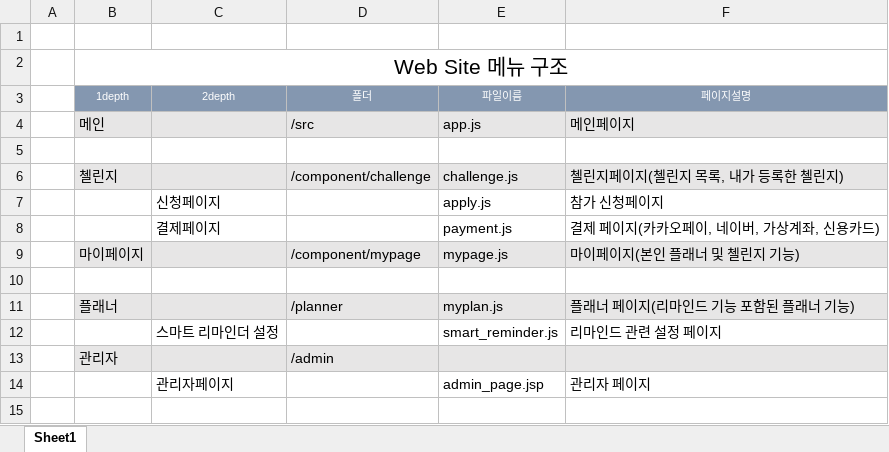
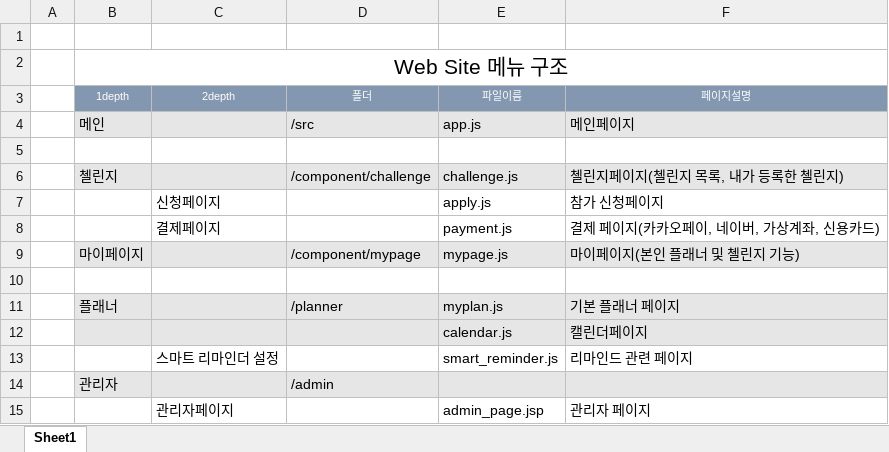
Before and after one commit to Ethereummom/2WDA_YJSangSa_CapstoneDesign, an Excel workbook: 자료/metaplanner(메뉴구조도).xlsx, sheet Sheet1, drawn as a sheet; values as stored, in another font and other column widths than the file's, no borders; addresses are those after the commit; the diff names each change by its address in the sheet, - before the commit and + after, or states it on an @@ line.

```diff
--- a/자료/metaplanner(메뉴구조도).xlsx (sheet Sheet1)
+++ b/자료/metaplanner(메뉴구조도).xlsx (sheet Sheet1)
-F11 (페이지설명): 플래너 페이지(리마인드 기능 포함된 플래너 기능)
+F11 (페이지설명): 기본 플래너 페이지
+row 12:  |  |  |  | calendar.js | 캘린더페이지
-F13 (페이지설명): 리마인드 관련 설정 페이지
+F13 (페이지설명): 리마인드 관련 페이지
```
Also changed, not shown: 1 other file.
